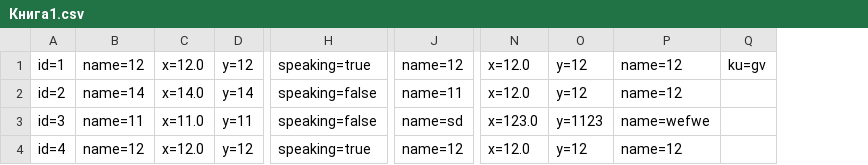
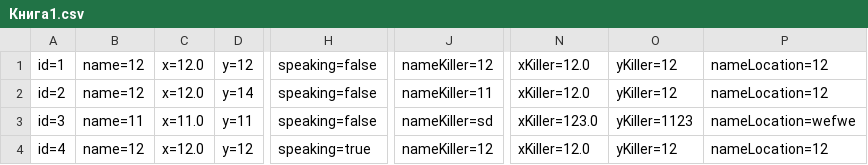
Before and after one commit to PCtheSlave/lab5, a CSV file: src/files/Книга1.csv, drawn as a sheet; only a part is shown, gaps mark what is left out; removed rows and columns are numbered as before the commit, all else as after; the diff names each change by its address in the sheet, - before the commit and + after, or states it on an @@ line.

```diff
--- a/src/files/Книга1.csv
+++ b/src/files/Книга1.csv
-column J, rows 1-4: name=12 | name=11 | name=sd | name=12
+column J, rows 1-4: nameKiller=12 | nameKiller=11 | nameKiller=sd | nameKiller=12
-column N, rows 1-4: x=12.0 | x=12.0 | x=123.0 | x=12.0
-column O, rows 1-4: y=12 | y=12 | y=1123 | y=12
-column P, rows 1-4: name=12 | name=12 | name=wefwe | name=12
-column Q, row 1: ku=gv
+column N, rows 1-4: xKiller=12.0 | xKiller=12.0 | xKiller=123.0 | xKiller=12.0
+column O, rows 1-4: yKiller=12 | yKiller=12 | yKiller=1123 | yKiller=12
+column P, rows 1-4: nameLocation=12 | nameLocation=12 | nameLocation=wefwe | nameLocation=12
-H1: speaking=true
+H1: speaking=false
-B2: name=14
+B2: name=12
-C2: x=14.0
+C2: x=12.0
```
Also changed, not shown: 3 other files.
